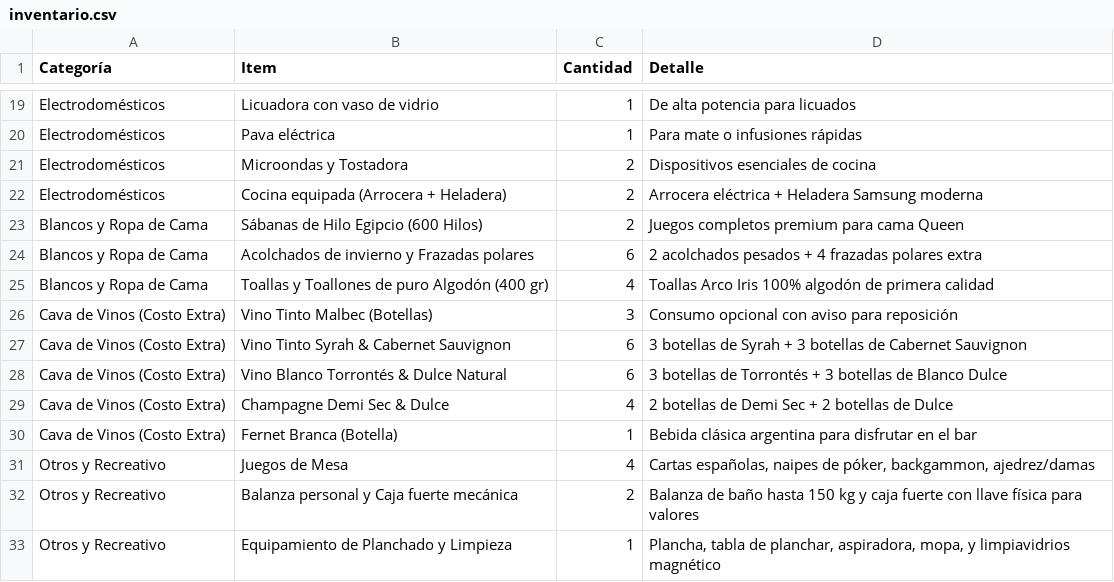
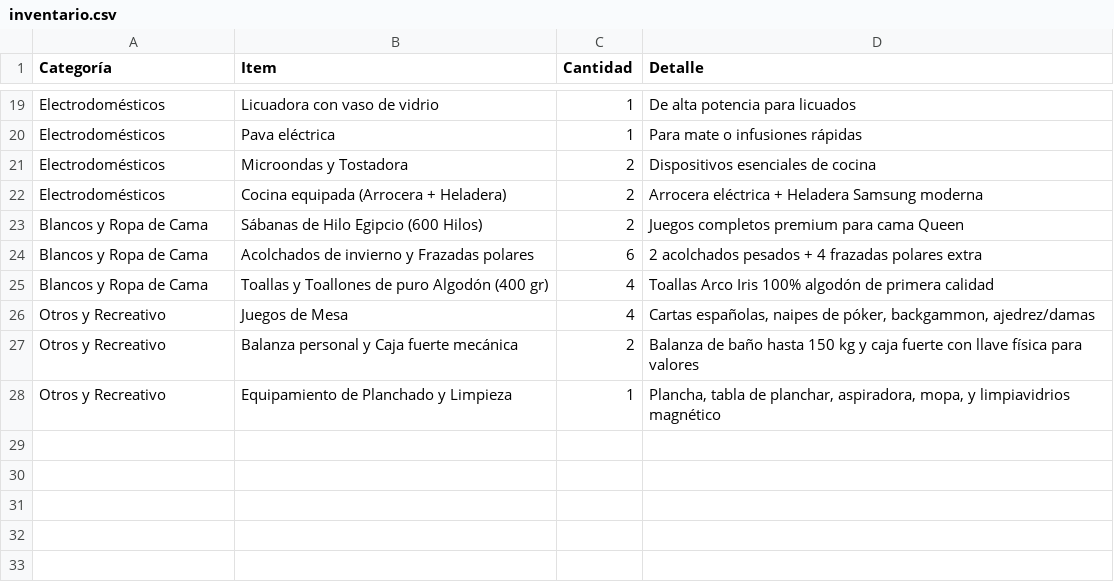
Before and after one commit to a-martyniuk/cordoba5579, a CSV file: inventario.csv, drawn as a sheet; only a part is shown, gaps mark what is left out; the diff names each change by its address in the sheet, - before the commit and + after, or states it on an @@ line.

```diff
--- a/inventario.csv
+++ b/inventario.csv
-row 26: Cava de Vinos (Costo Extra) | Vino Tinto Malbec (Botellas) | 3 | Consumo opcional con aviso para reposición
-row 27: Cava de Vinos (Costo Extra) | Vino Tinto Syrah & Cabernet Sauvignon | 6 | 3 botellas de Syrah + 3 botellas de Cabernet Sauvignon
-row 28: Cava de Vinos (Costo Extra) | Vino Blanco Torrontés & Dulce Natural | 6 | 3 botellas de Torrontés + 3 botellas de Blanco Dulce
-row 29: Cava de Vinos (Costo Extra) | Champagne Demi Sec & Dulce | 4 | 2 botellas de Demi Sec + 2 botellas de Dulce
-row 30: Cava de Vinos (Costo Extra) | Fernet Branca (Botella) | 1 | Bebida clásica argentina para disfrutar en el bar
```
Also changed, not shown: 29 other files.
